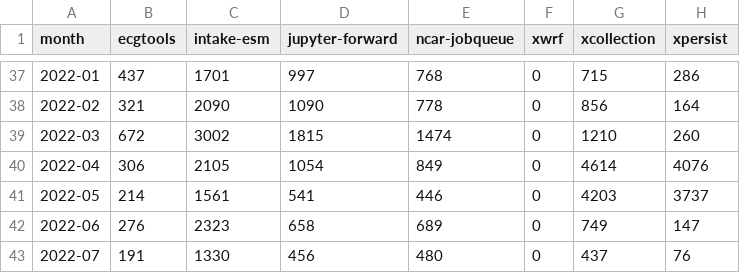
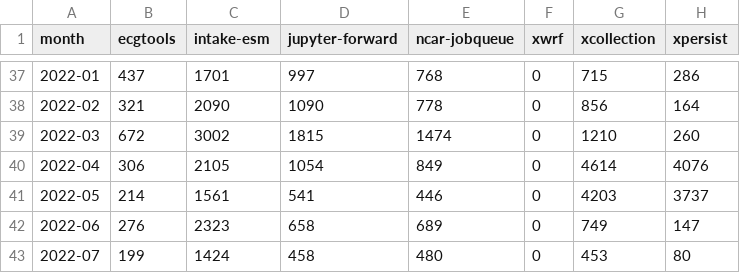
Before and after one commit to ncar-xdev/ncar-xdev.github.io, a CSV file: data/pypi_stats.csv, drawn as a sheet; only a part is shown, gaps mark what is left out.

```diff
--- a/data/pypi_stats.csv
+++ b/data/pypi_stats.csv
@@ -42,2 +42,2 @@ month,ecgtools,intake-esm,jupyter-forward,ncar-jobqueue,xwrf,xcollection,xpersis
 2022-06,276,2323,658,689,0,749,147
-2022-07,191,1330,456,480,0,437,76
+2022-07,199,1424,458,480,0,453,80
```
